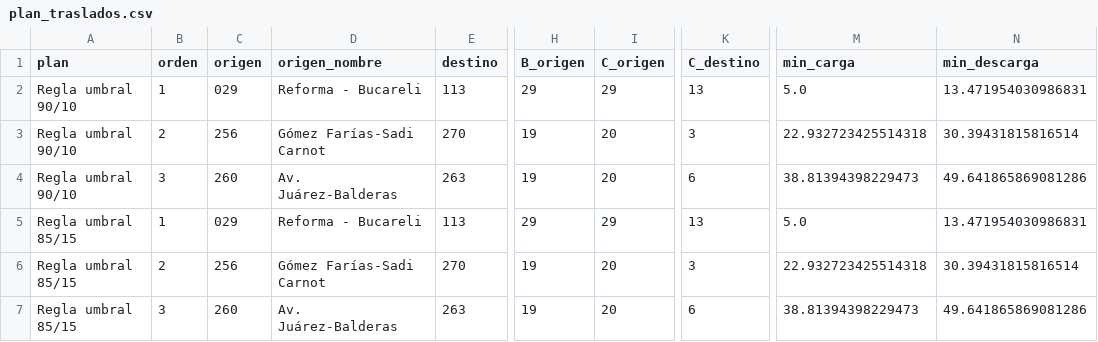
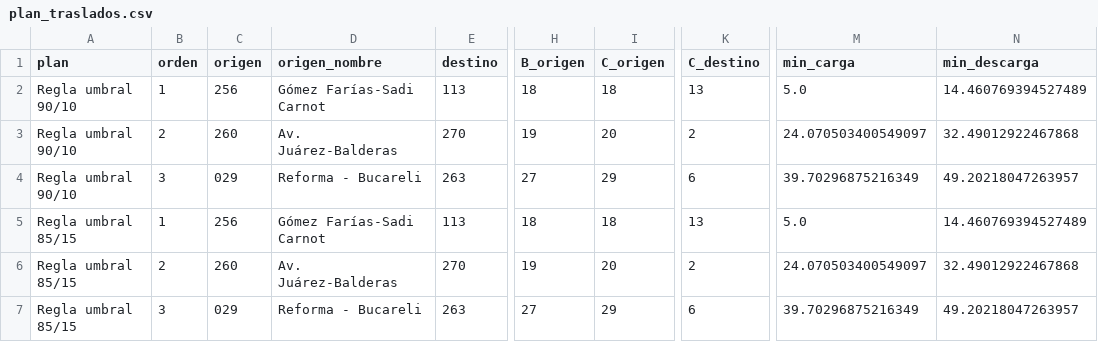
Before and after one commit to ignaburger68-hub/ecobici-gemelo, a CSV file: gemelo_vivo/ultimo/plan_traslados.csv, drawn as a sheet; only a part is shown, gaps mark what is left out; the diff covers the shown part only; the diff names each change by its address in the sheet, - before the commit and + after, or states it on an @@ line.

```diff
--- a/gemelo_vivo/ultimo/plan_traslados.csv
+++ b/gemelo_vivo/ultimo/plan_traslados.csv
-C2 (origen): 029
+C2 (origen): 256
-D2 (origen_nombre): Reforma - Bucareli
+D2 (origen_nombre): Gómez Farías-Sadi Carnot
-H2 (B_origen): 29
+H2 (B_origen): 18
-I2 (C_origen): 29
+I2 (C_origen): 18
-N2 (min_descarga): 13.471954030986831
+N2 (min_descarga): 14.460769394527489
-C3 (origen): 256
+C3 (origen): 260
-D3 (origen_nombre): Gómez Farías-Sadi Carnot
+D3 (origen_nombre): Av. Juárez-Balderas
-K3 (C_destino): 3
+K3 (C_destino): 2
-M3 (min_carga): 22.932723425514318
+M3 (min_carga): 24.070503400549097
-N3 (min_descarga): 30.39431815816514
+N3 (min_descarga): 32.49012922467868
-C4 (origen): 260
+C4 (origen): 029
-D4 (origen_nombre): Av. Juárez-Balderas
+D4 (origen_nombre): Reforma - Bucareli
-H4 (B_origen): 19
+H4 (B_origen): 27
-I4 (C_origen): 20
+I4 (C_origen): 29
-M4 (min_carga): 38.81394398229473
+M4 (min_carga): 39.70296875216349
-N4 (min_descarga): 49.641865869081286
+N4 (min_descarga): 49.20218047263957
-C5 (origen): 029
+C5 (origen): 256
-D5 (origen_nombre): Reforma - Bucareli
+D5 (origen_nombre): Gómez Farías-Sadi Carnot
-H5 (B_origen): 29
+H5 (B_origen): 18
-I5 (C_origen): 29
+I5 (C_origen): 18
-N5 (min_descarga): 13.471954030986831
+N5 (min_descarga): 14.460769394527489
-C6 (origen): 256
+C6 (origen): 260
-D6 (origen_nombre): Gómez Farías-Sadi Carnot
+D6 (origen_nombre): Av. Juárez-Balderas
-K6 (C_destino): 3
+K6 (C_destino): 2
-M6 (min_carga): 22.932723425514318
+M6 (min_carga): 24.070503400549097
-N6 (min_descarga): 30.39431815816514
+N6 (min_descarga): 32.49012922467868
-C7 (origen): 260
+C7 (origen): 029
-D7 (origen_nombre): Av. Juárez-Balderas
+D7 (origen_nombre): Reforma - Bucareli
-H7 (B_origen): 19
+H7 (B_origen): 27
-I7 (C_origen): 20
+I7 (C_origen): 29
-M7 (min_carga): 38.81394398229473
+M7 (min_carga): 39.70296875216349
-N7 (min_descarga): 49.641865869081286
+N7 (min_descarga): 49.20218047263957
```
Also changed, not shown: 2 added rows, 2 removed rows and 55 edited cells elsewhere in this file, gemelo_vivo/evaluaciones.csv, gemelo_vivo/resumen_vivo.csv, 11 other files.
